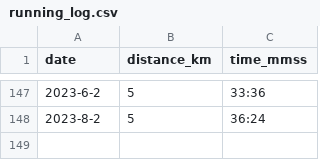
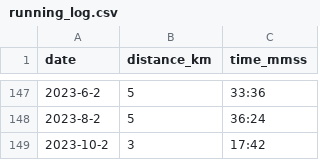
Before and after one commit to NaimJamalludin/running_log, a CSV file: running_log.csv, drawn as a sheet; only a part is shown, gaps mark what is left out; the diff names each change by its address in the sheet, - before the commit and + after, or states it on an @@ line.

Commit message:
Update running_log.csv

```diff
--- a/running_log.csv
+++ b/running_log.csv
+row 149: 2023-10-2 | 3 | 17:42
```
